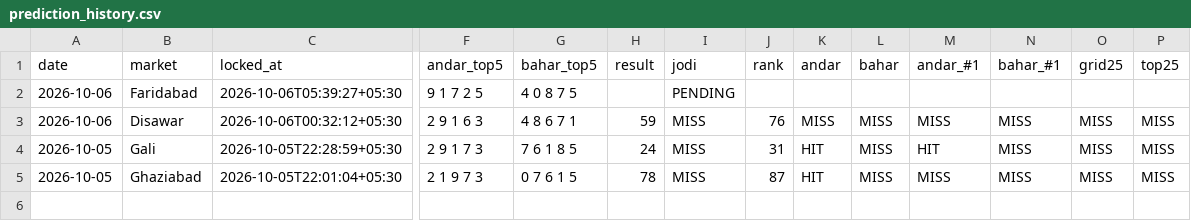
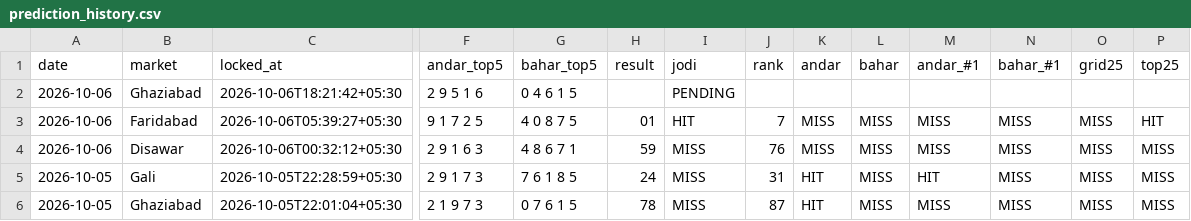
Before and after one commit to vaibhavkumar-WPDEV/predict-satta, a CSV file: data/pattern/prediction_history.csv, drawn as a sheet; only a part is shown, gaps mark what is left out; addresses are those after the commit; rows hold the shown columns only; the diff names each change by its address in the sheet, - before the commit and + after, or states it on an @@ line.

Commit message:
auto: results + locked predictions 2026-10-06 18:21 IST

```diff
--- a/data/pattern/prediction_history.csv
+++ b/data/pattern/prediction_history.csv
+row 2: 2026-10-06 | Ghaziabad | 2026-10-06T18:21:42+05:30 | 2 9 5 1 6 | 0 4 6 1 5 |  | PENDING
-H3 (result): (empty)
+H3 (result): 01
-I3 (jodi): PENDING
+I3 (jodi): HIT
-J3 (rank): (empty)
+J3 (rank): 7
-K3 (andar): (empty)
+K3 (andar): MISS
-L3 (bahar): (empty)
+L3 (bahar): MISS
-M3 (andar_#1): (empty)
+M3 (andar_#1): MISS
-N3 (bahar_#1): (empty)
+N3 (bahar_#1): MISS
-O3 (grid25): (empty)
+O3 (grid25): MISS
-P3 (top25): (empty)
+P3 (top25): HIT
```
Also changed, not shown: data/engine5/prediction_history.csv, data/prediction_history.csv, 10 other files.
